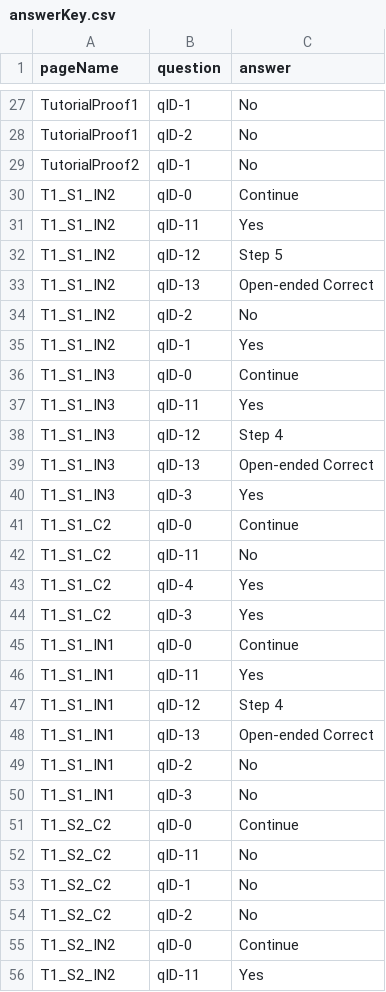
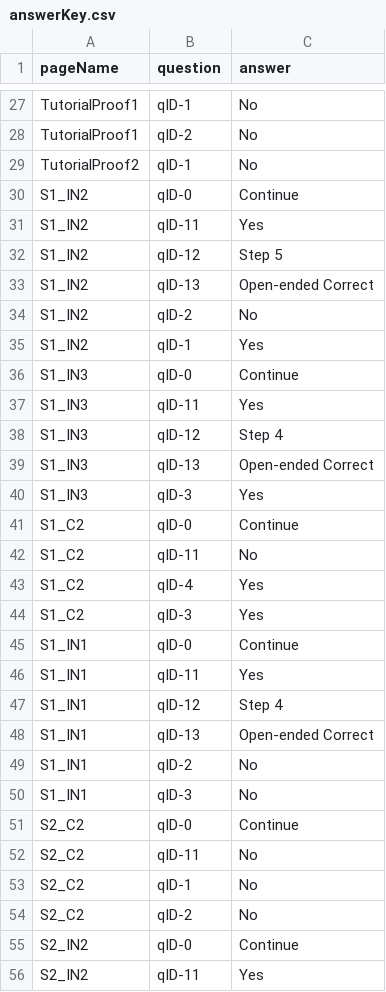
Before and after one commit to hsharriman/ender-scripts, a CSV file: answerKey.csv, drawn as a sheet; only a part is shown, gaps mark what is left out; the diff covers the shown part only.

```diff
--- a/answerKey.csv
+++ b/answerKey.csv
@@ -29,28 +29,28 @@ TutorialProof1,qID-2,No
 TutorialProof2,qID-1,No
-T1_S1_IN2,qID-0,Continue
-T1_S1_IN2,qID-11,Yes
-T1_S1_IN2,qID-12,Step 5
-T1_S1_IN2,qID-13,Open-ended Correct
-T1_S1_IN2,qID-2,No
-T1_S1_IN2,qID-1,Yes
-T1_S1_IN3,qID-0,Continue
-T1_S1_IN3,qID-11,Yes
-T1_S1_IN3,qID-12,Step 4
-T1_S1_IN3,qID-13,Open-ended Correct
-T1_S1_IN3,qID-3,Yes
-T1_S1_C2,qID-0,Continue
-T1_S1_C2,qID-11,No
-T1_S1_C2,qID-4,Yes
-T1_S1_C2,qID-3,Yes
-T1_S1_IN1,qID-0,Continue
-T1_S1_IN1,qID-11,Yes
-T1_S1_IN1,qID-12,Step 4
-T1_S1_IN1,qID-13,Open-ended Correct
-T1_S1_IN1,qID-2,No
-T1_S1_IN1,qID-3,No
-T1_S2_C2,qID-0,Continue
-T1_S2_C2,qID-11,No
-T1_S2_C2,qID-1,No
-T1_S2_C2,qID-2,No
-T1_S2_IN2,qID-0,Continue
-T1_S2_IN2,qID-11,Yes
+S1_IN2,qID-0,Continue
+S1_IN2,qID-11,Yes
+S1_IN2,qID-12,Step 5
+S1_IN2,qID-13,Open-ended Correct
+S1_IN2,qID-2,No
+S1_IN2,qID-1,Yes
+S1_IN3,qID-0,Continue
+S1_IN3,qID-11,Yes
+S1_IN3,qID-12,Step 4
+S1_IN3,qID-13,Open-ended Correct
+S1_IN3,qID-3,Yes
+S1_C2,qID-0,Continue
+S1_C2,qID-11,No
+S1_C2,qID-4,Yes
+S1_C2,qID-3,Yes
+S1_IN1,qID-0,Continue
+S1_IN1,qID-11,Yes
+S1_IN1,qID-12,Step 4
+S1_IN1,qID-13,Open-ended Correct
+S1_IN1,qID-2,No
+S1_IN1,qID-3,No
+S2_C2,qID-0,Continue
+S2_C2,qID-11,No
+S2_C2,qID-1,No
+S2_C2,qID-2,No
+S2_IN2,qID-0,Continue
+S2_IN2,qID-11,Yes
```
Also changed, not shown: 15 edited cells elsewhere in this file, out/study/per_question.csv, out/study/scores_df.csv, 9 other files.
